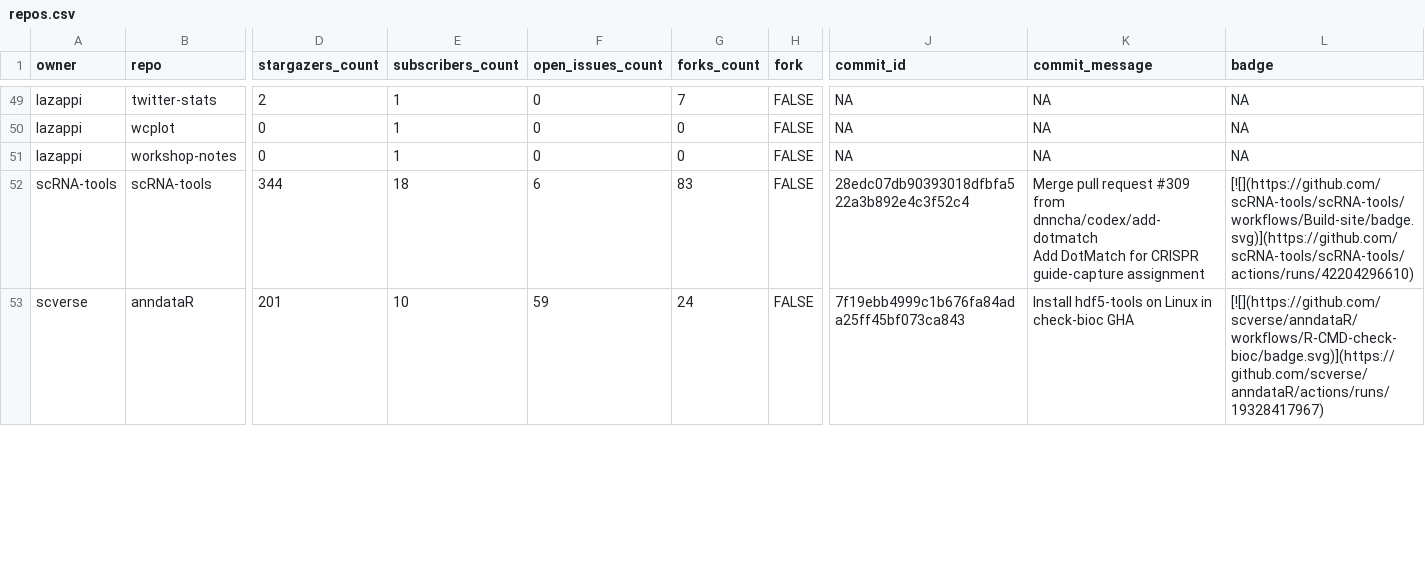
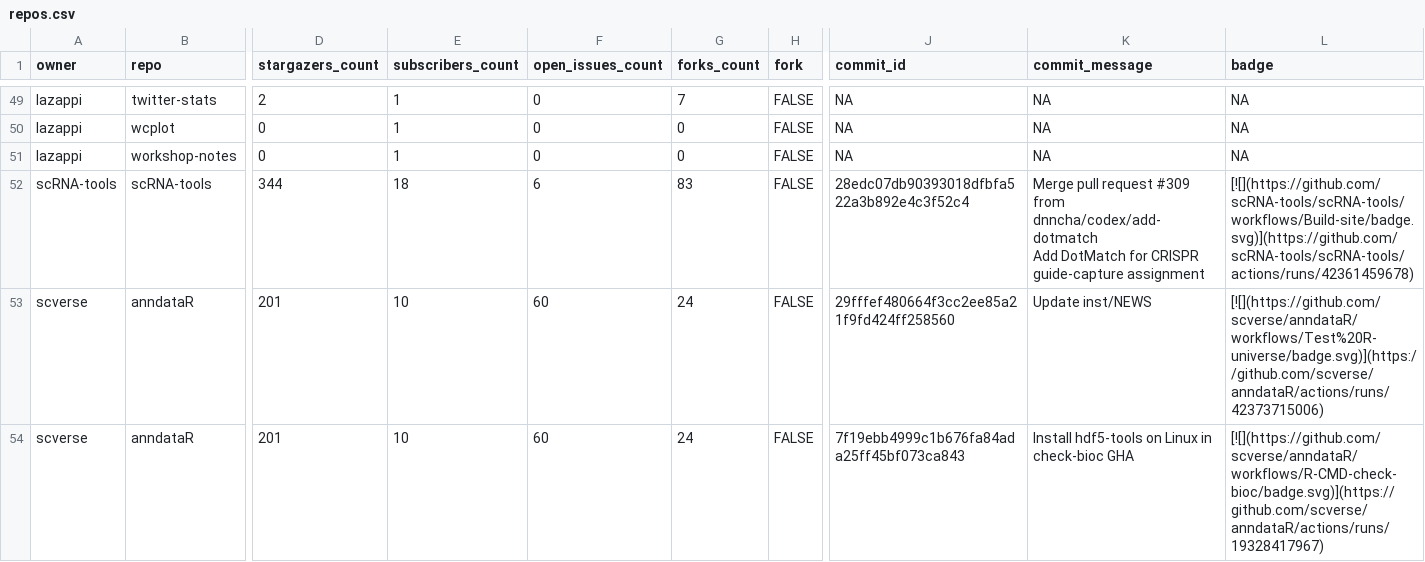
Before and after one commit to lazappi/gh-dashboard, a CSV file: repos.csv, drawn as a sheet; only a part is shown, gaps mark what is left out; addresses are those after the commit; rows hold the shown columns only; the diff covers the shown part only; the diff names each change by its address in the sheet, - before the commit and + after, or states it on an @@ line.

```diff
--- a/repos.csv
+++ b/repos.csv
-L52 (badge): [![](https://github.com/scRNA-tools/scRNA-tools/workflows/Build-site/badge.svg)](https://github.com/scRNA-tools/scRNA-tools/actions/runs/42204296610)
+L52 (badge): [![](https://github.com/scRNA-tools/scRNA-tools/workflows/Build-site/badge.svg)](https://github.com/scRNA-tools/scRNA-tools/actions/runs/42361459678)
+row 53: scverse | anndataR | 201 | 10 | 60 | 24 | FALSE | 29fffef480664f3cc2ee85a21f9fd424ff258560 | Update inst/NEWS | [![](https://github.com/scverse/anndataR/workflows/Test%20R-universe/badge.svg)](https://github.com/scverse/anndataR/actions/runs/42373715006)
-F54 (open_issues_count): 59
+F54 (open_issues_count): 60
```
Also changed, not shown: 5 edited cells elsewhere in this file, 1 other file.
